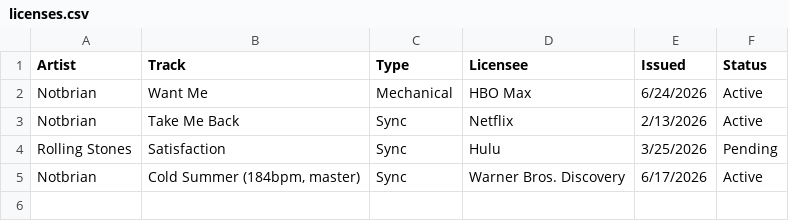
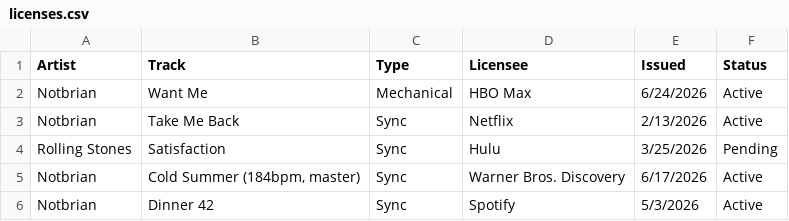
Before and after one commit to desousabrian/desousabrian.github.io, a CSV file: accounts/Admin1/licenses/licenses.csv, drawn as a sheet; the diff names each change by its address in the sheet, - before the commit and + after, or states it on an @@ line.

Commit message:
Move approved request to licenses: Notbrian – Dinner 42

```diff
--- a/accounts/Admin1/licenses/licenses.csv
+++ b/accounts/Admin1/licenses/licenses.csv
+row 6: Notbrian | Dinner 42 | Sync | Spotify | 5/3/2026 | Active
```
